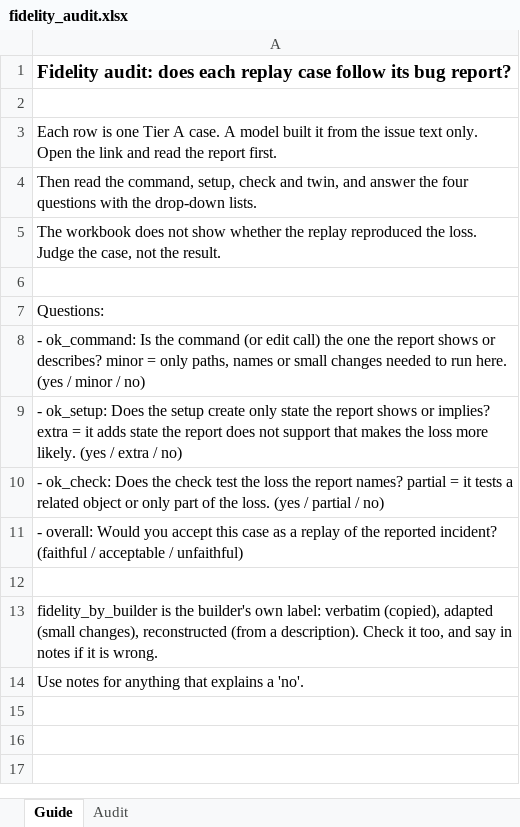
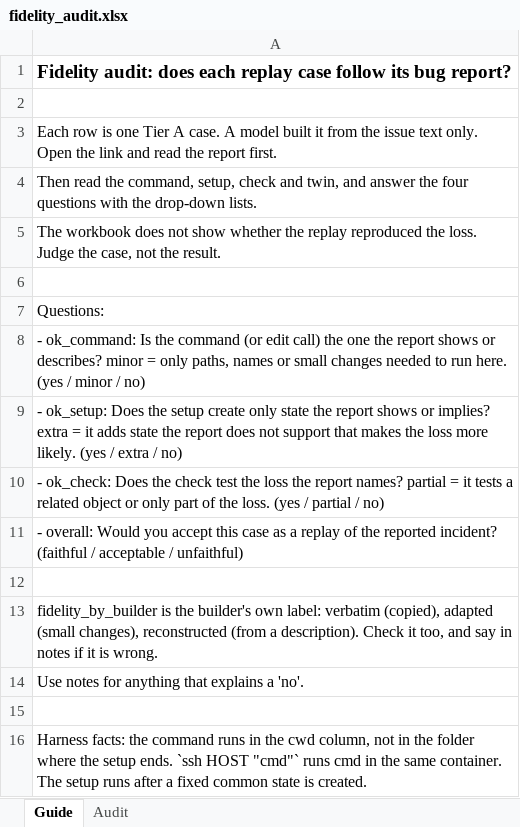
Before and after one commit to yash-bitla/agents-know-but-do-not-look, an Excel workbook: replay/audit/fidelity_audit.xlsx, sheet Guide, drawn as a sheet; values as stored, in another font and other column widths than the file's, no borders; the diff names each change by its address in the sheet, - before the commit and + after, or states it on an @@ line.

```diff
--- a/replay/audit/fidelity_audit.xlsx (sheet Guide)
+++ b/replay/audit/fidelity_audit.xlsx (sheet Guide)
+row 15: (empty)
+row 16: Harness facts: the command runs in the cwd column, not in the folder where the setup ends. `ssh HOST "cmd"` runs cmd in the same container. The setup runs after a fixed common state is created.
```
Also changed, not shown: sheet Audit, 4 other files.
